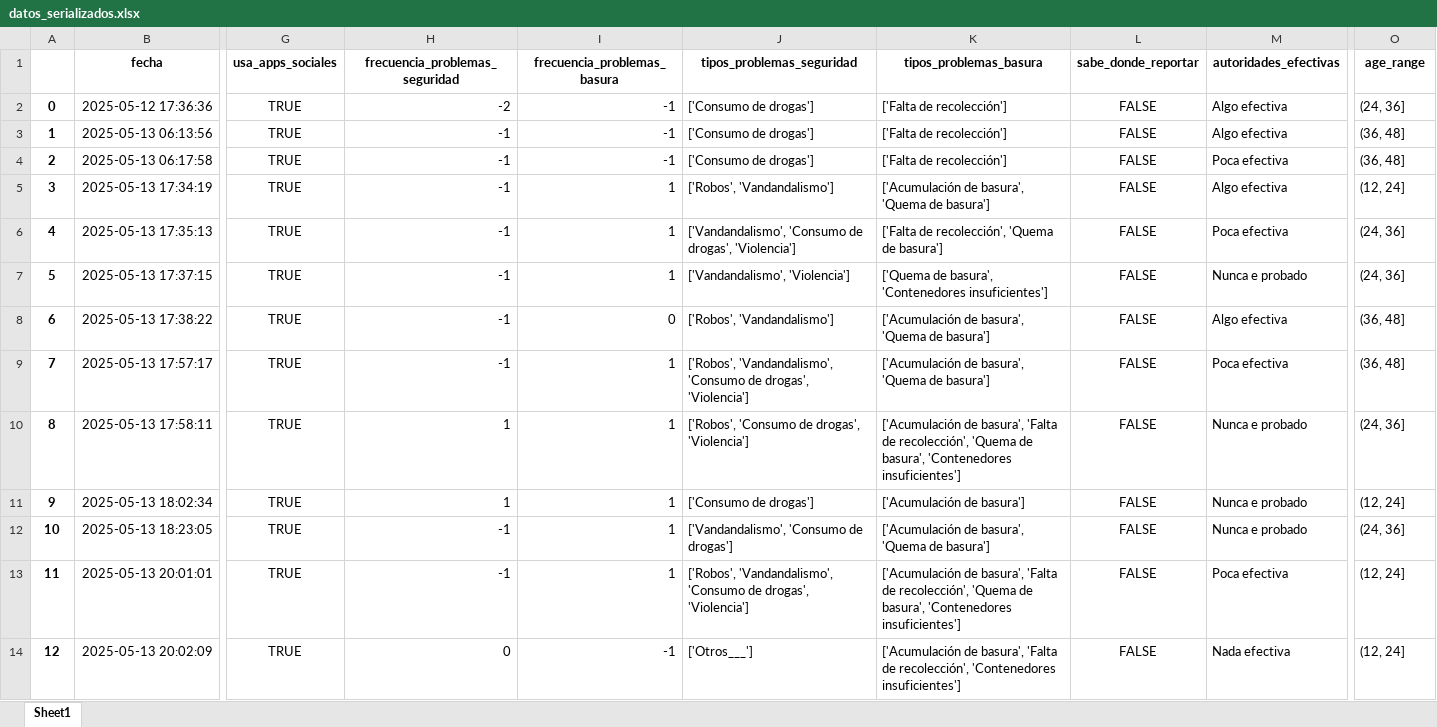
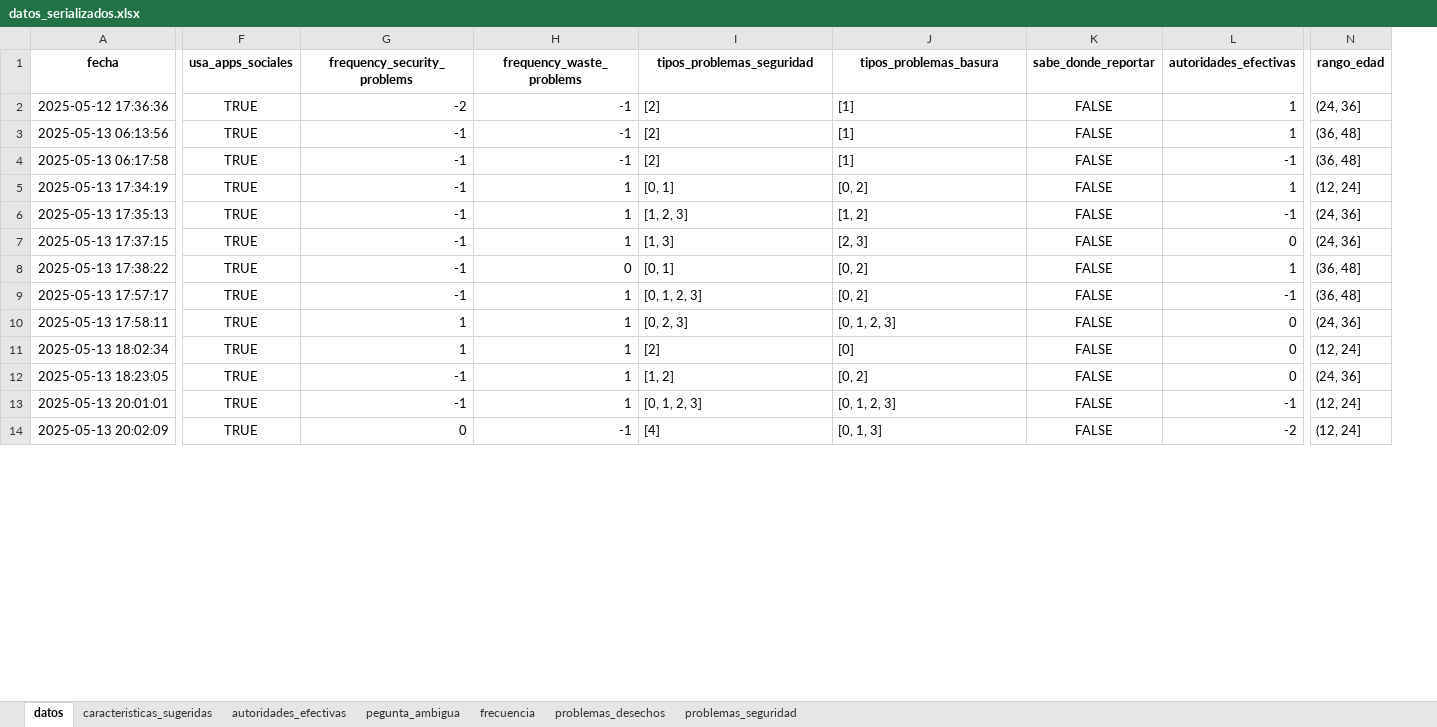
Before and after one commit to Mortadelo24/survey-integrador-one, an Excel workbook: output/datos_serializados.xlsx, sheet datos, drawn as a sheet; only a part is shown, gaps mark what is left out; values as stored, in another font and other column widths than the file's, no borders; removed rows and columns are numbered as before the commit, all else as after; the diff covers the shown part only; the diff names each change by its address in the sheet, - before the commit and + after, or states it on an @@ line.

```diff
--- a/output/datos_serializados.xlsx (sheet datos)
+++ b/output/datos_serializados.xlsx (sheet datos)
-sheet tab: Sheet1
+sheet tab: datos
+sheet tab: caracteristicas_sugeridas
+sheet tab: autoridades_efectivas
+sheet tab: pegunta_ambigua
+sheet tab: frecuencia
+sheet tab: problemas_desechos
+sheet tab: problemas_seguridad
-column A, rows 2-14: 0 | 1 | 2 | 3 | 4 | 5 | 6 | 7 | 8 | 9 | 10 | 11 | 12
-G1: frecuencia_problemas_seguridad
+G1: frequency_security_problems
-H1: frecuencia_problemas_basura
+H1: frequency_waste_problems
-N1: age_range
+N1: rango_edad
-I2:I4 (tipos_problemas_seguridad): ['Consumo de drogas']
+I2:I4 (tipos_problemas_seguridad): [2]
-J2:J4 (tipos_problemas_basura): ['Falta de recolección']
+J2:J4 (tipos_problemas_basura): [1]
-L2:L3 (autoridades_efectivas): Algo efectiva
+L2:L3 (autoridades_efectivas): 1
-L4 (autoridades_efectivas): Poca efectiva
+L4 (autoridades_efectivas): -1
-I5 (tipos_problemas_seguridad): ['Robos', 'Vandandalismo']
+I5 (tipos_problemas_seguridad): [0, 1]
-J5 (tipos_problemas_basura): ['Acumulación de basura', 'Quema de basura']
+J5 (tipos_problemas_basura): [0, 2]
-L5 (autoridades_efectivas): Algo efectiva
+L5 (autoridades_efectivas): 1
-I6 (tipos_problemas_seguridad): ['Vandandalismo', 'Consumo de drogas', 'Violencia']
+I6 (tipos_problemas_seguridad): [1, 2, 3]
-J6 (tipos_problemas_basura): ['Falta de recolección', 'Quema de basura']
+J6 (tipos_problemas_basura): [1, 2]
-L6 (autoridades_efectivas): Poca efectiva
+L6 (autoridades_efectivas): -1
-I7 (tipos_problemas_seguridad): ['Vandandalismo', 'Violencia']
+I7 (tipos_problemas_seguridad): [1, 3]
-J7 (tipos_problemas_basura): ['Quema de basura', 'Contenedores insuficientes']
+J7 (tipos_problemas_basura): [2, 3]
-L7 (autoridades_efectivas): Nunca e probado
+L7 (autoridades_efectivas): 0
-I8 (tipos_problemas_seguridad): ['Robos', 'Vandandalismo']
+I8 (tipos_problemas_seguridad): [0, 1]
-J8:J9 (tipos_problemas_basura): ['Acumulación de basura', 'Quema de basura']
+J8:J9 (tipos_problemas_basura): [0, 2]
-L8 (autoridades_efectivas): Algo efectiva
+L8 (autoridades_efectivas): 1
-I9 (tipos_problemas_seguridad): ['Robos', 'Vandandalismo', 'Consumo de drogas', 'Violencia']
+I9 (tipos_problemas_seguridad): [0, 1, 2, 3]
-L9 (autoridades_efectivas): Poca efectiva
+L9 (autoridades_efectivas): -1
-I10 (tipos_problemas_seguridad): ['Robos', 'Consumo de drogas', 'Violencia']
+I10 (tipos_problemas_seguridad): [0, 2, 3]
-J10 (tipos_problemas_basura): ['Acumulación de basura', 'Falta de recolección', 'Quema de basura', 'Contenedores insuficientes']
+J10 (tipos_problemas_basura): [0, 1, 2, 3]
-L10:L12 (autoridades_efectivas): Nunca e probado
+L10:L12 (autoridades_efectivas): 0
-I11 (tipos_problemas_seguridad): ['Consumo de drogas']
+I11 (tipos_problemas_seguridad): [2]
-J11 (tipos_problemas_basura): ['Acumulación de basura']
+J11 (tipos_problemas_basura): [0]
-I12 (tipos_problemas_seguridad): ['Vandandalismo', 'Consumo de drogas']
+I12 (tipos_problemas_seguridad): [1, 2]
-J12 (tipos_problemas_basura): ['Acumulación de basura', 'Quema de basura']
+J12 (tipos_problemas_basura): [0, 2]
-I13 (tipos_problemas_seguridad): ['Robos', 'Vandandalismo', 'Consumo de drogas', 'Violencia']
+I13 (tipos_problemas_seguridad): [0, 1, 2, 3]
-J13 (tipos_problemas_basura): ['Acumulación de basura', 'Falta de recolección', 'Quema de basura', 'Contenedores insuficientes']
+J13 (tipos_problemas_basura): [0, 1, 2, 3]
-L13 (autoridades_efectivas): Poca efectiva
+L13 (autoridades_efectivas): -1
-I14 (tipos_problemas_seguridad): ['Otros___']
+I14 (tipos_problemas_seguridad): [4]
-J14 (tipos_problemas_basura): ['Acumulación de basura', 'Falta de recolección', 'Contenedores insuficientes']
+J14 (tipos_problemas_basura): [0, 1, 3]
-L14 (autoridades_efectivas): Nada efectiva
+L14 (autoridades_efectivas): -2
```
Also changed, not shown: 30 edited cells elsewhere in this sheet, 16 other files.
